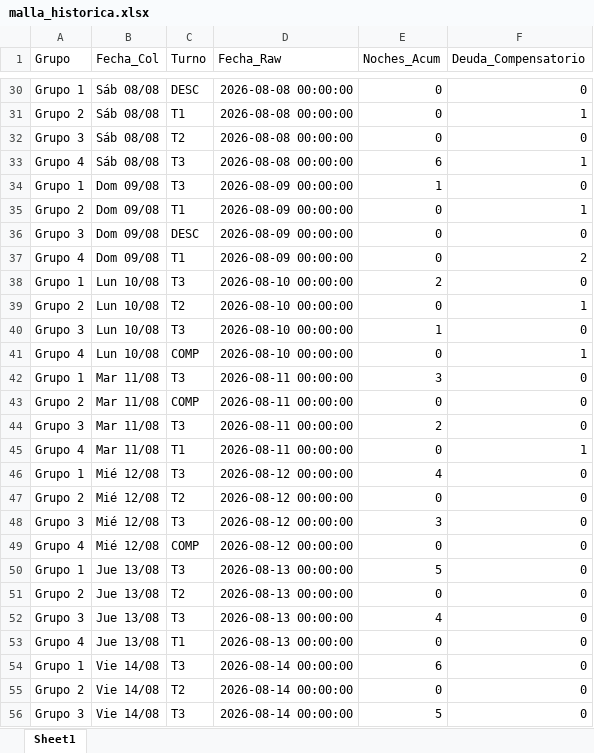
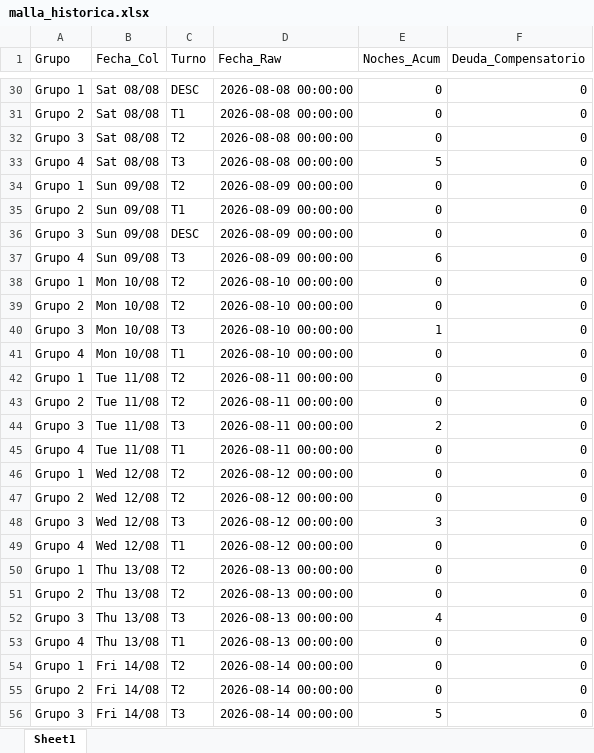
Before and after one commit to RichGuep/MovilGo, an Excel workbook: malla_historica.xlsx, sheet Sheet1, drawn as a sheet; only a part is shown, gaps mark what is left out; values as stored, in another font and other column widths than the file's, no borders; the diff covers the shown part only; the diff names each change by its address in the sheet, - before the commit and + after, or states it on an @@ line.

```diff
--- a/malla_historica.xlsx (sheet Sheet1)
+++ b/malla_historica.xlsx (sheet Sheet1)
-B30:B33 (Fecha_Col): Sáb 08/08
+B30:B33 (Fecha_Col): Sat 08/08
-F31 (Deuda_Compensatorio): 1
+F31 (Deuda_Compensatorio): 0
-E33 (Noches_Acum): 6
+E33 (Noches_Acum): 5
-F33 (Deuda_Compensatorio): 1
+F33 (Deuda_Compensatorio): 0
-B34:B37 (Fecha_Col): Dom 09/08
+B34:B37 (Fecha_Col): Sun 09/08
-C34 (Turno): T3
+C34 (Turno): T2
-E34 (Noches_Acum): 1
+E34 (Noches_Acum): 0
-F35 (Deuda_Compensatorio): 1
+F35 (Deuda_Compensatorio): 0
-C37 (Turno): T1
+C37 (Turno): T3
-E37 (Noches_Acum): 0
+E37 (Noches_Acum): 6
-F37 (Deuda_Compensatorio): 2
+F37 (Deuda_Compensatorio): 0
-B38:B41 (Fecha_Col): Lun 10/08
+B38:B41 (Fecha_Col): Mon 10/08
-C38 (Turno): T3
+C38 (Turno): T2
-E38 (Noches_Acum): 2
+E38 (Noches_Acum): 0
-F39 (Deuda_Compensatorio): 1
+F39 (Deuda_Compensatorio): 0
-C41 (Turno): COMP
+C41 (Turno): T1
-F41 (Deuda_Compensatorio): 1
+F41 (Deuda_Compensatorio): 0
-B42:B45 (Fecha_Col): Mar 11/08
+B42:B45 (Fecha_Col): Tue 11/08
-C42 (Turno): T3
+C42 (Turno): T2
-E42 (Noches_Acum): 3
+E42 (Noches_Acum): 0
-C43 (Turno): COMP
+C43 (Turno): T2
-F45 (Deuda_Compensatorio): 1
+F45 (Deuda_Compensatorio): 0
-B46:B49 (Fecha_Col): Mié 12/08
+B46:B49 (Fecha_Col): Wed 12/08
-C46 (Turno): T3
+C46 (Turno): T2
-E46 (Noches_Acum): 4
+E46 (Noches_Acum): 0
-C49 (Turno): COMP
+C49 (Turno): T1
-B50:B53 (Fecha_Col): Jue 13/08
+B50:B53 (Fecha_Col): Thu 13/08
-C50 (Turno): T3
+C50 (Turno): T2
-E50 (Noches_Acum): 5
+E50 (Noches_Acum): 0
-B54:B56 (Fecha_Col): Vie 14/08
+B54:B56 (Fecha_Col): Fri 14/08
-C54 (Turno): T3
+C54 (Turno): T2
-E54 (Noches_Acum): 6
+E54 (Noches_Acum): 0
```
Also changed, not shown: 201 edited cells elsewhere in this sheet.
